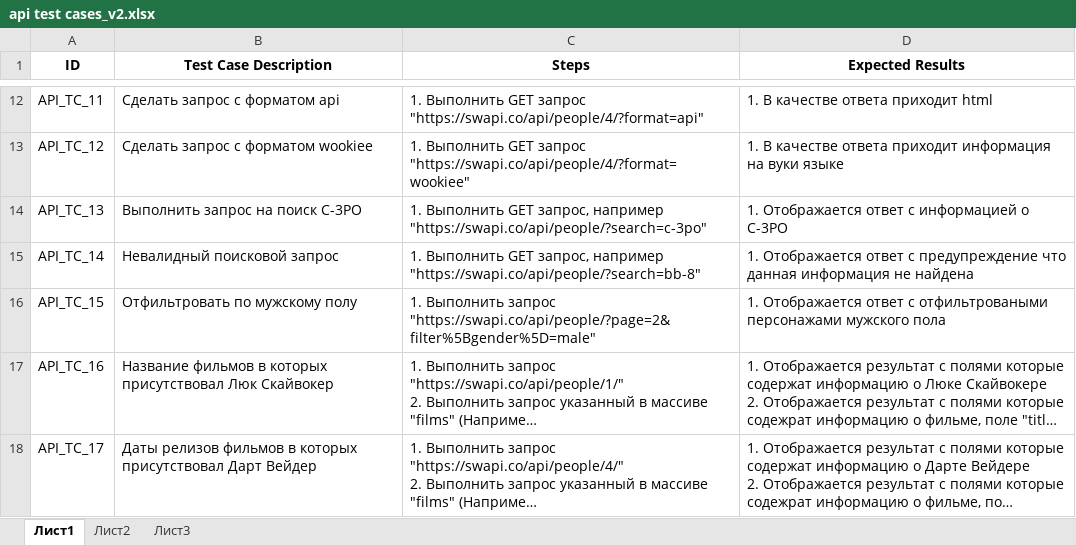
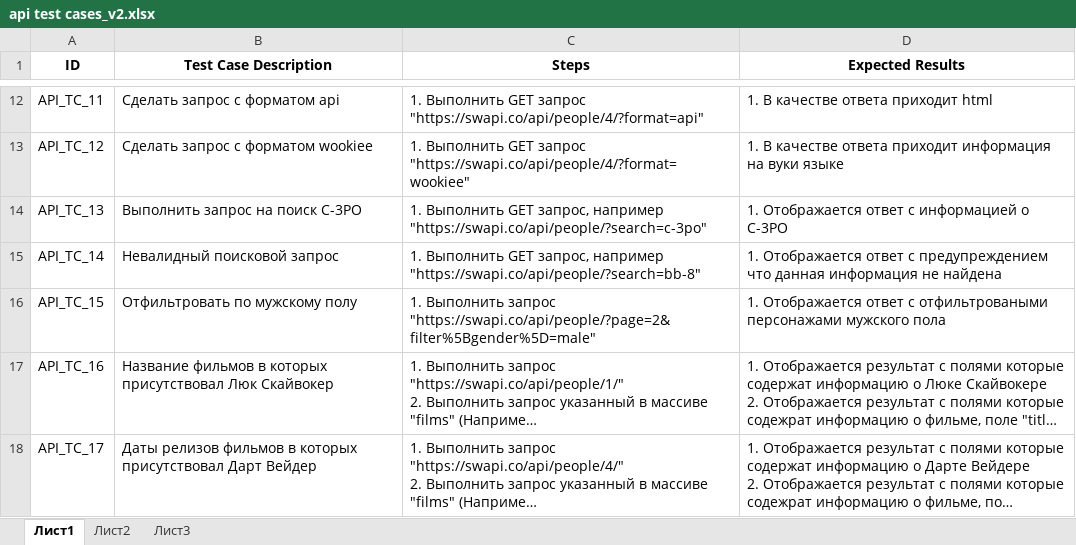
Before and after one commit to PavelPapko/tasks, an Excel workbook: api test cases_v2.xlsx, sheet Лист1, drawn as a sheet; only a part is shown, gaps mark what is left out; long unchanged cells end in …; values as stored, in another font and other column widths than the file's, no borders; the diff names each change by its address in the sheet, - before the commit and + after, or states it on an @@ line.

Commit message:
second commit_1

```diff
--- a/api test cases_v2.xlsx (sheet Лист1)
+++ b/api test cases_v2.xlsx (sheet Лист1)
-D15 (Expected Results): …ответ c предупреждение что данная…
+D15 (Expected Results): …ответ c предупреждением что данная…
```
